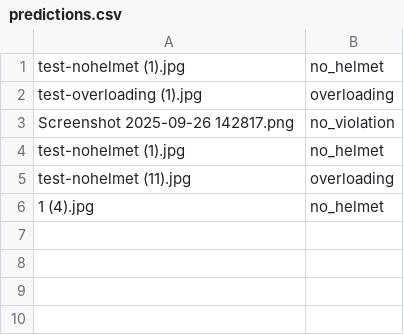
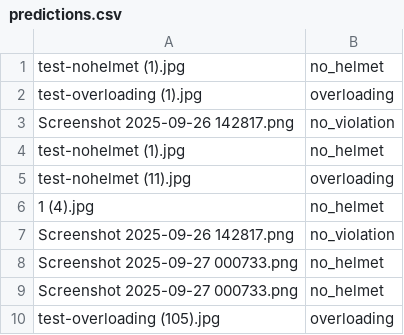
Before and after one commit to krishna-45-09/traffic_violation_detection_system, a CSV file: predictions.csv, drawn as a sheet; the diff names each change by its address in the sheet, - before the commit and + after, or states it on an @@ line.

```diff
--- a/predictions.csv
+++ b/predictions.csv
+row 7: Screenshot 2025-09-26 142817.png | no_violation
+row 8: Screenshot 2025-09-27 000733.png | no_helmet
+row 9: Screenshot 2025-09-27 000733.png | no_helmet
+row 10: test-overloading (105).jpg | overloading
```
Also changed, not shown: 4 other files.
